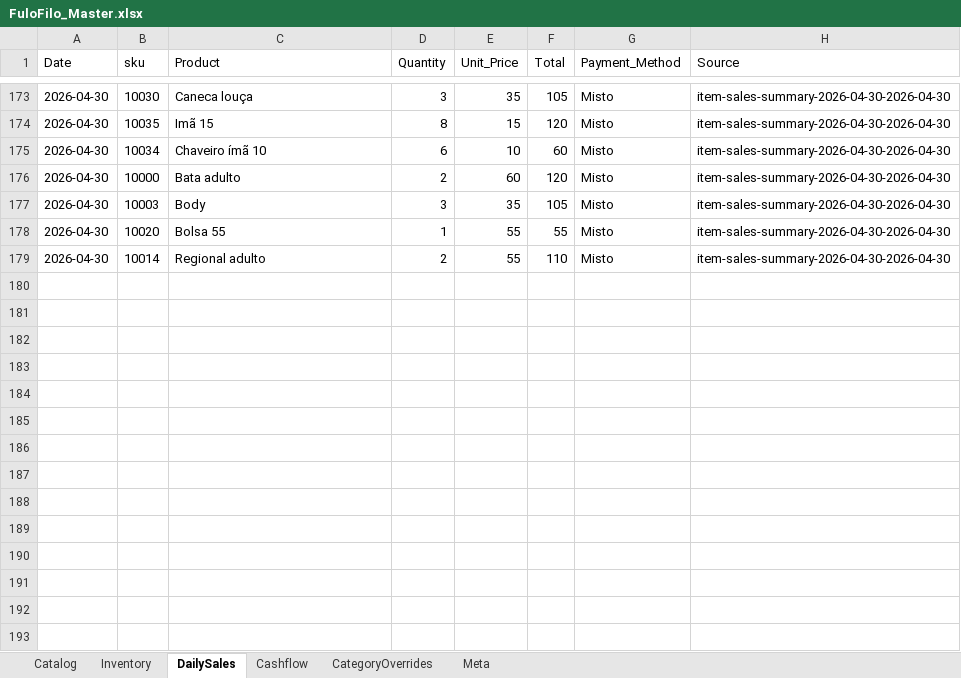
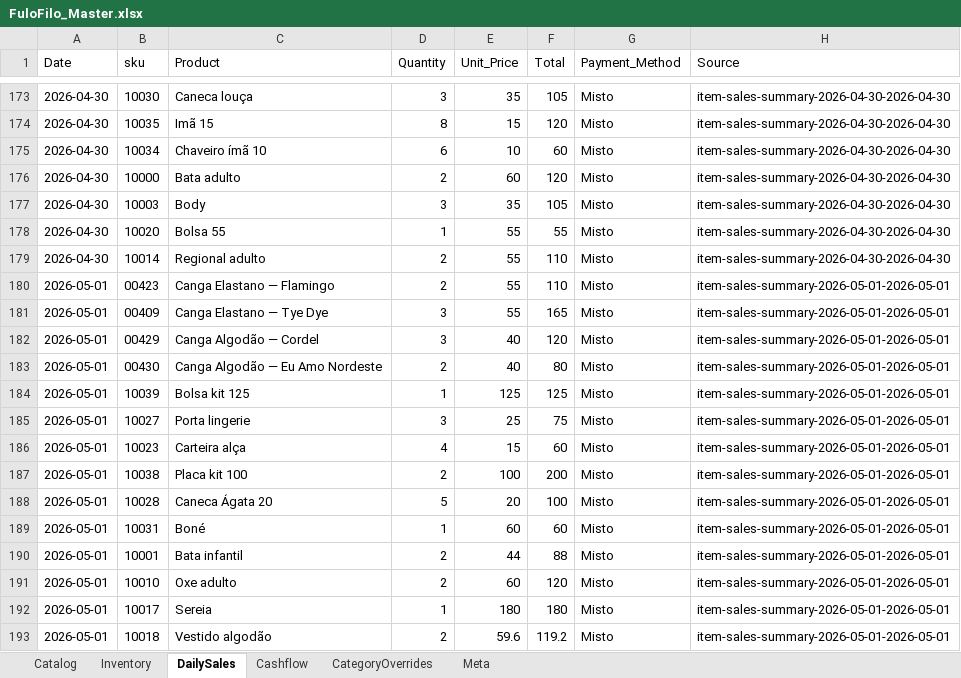
Before and after one commit to AUTOGIO/fulofilo-analytics, an Excel workbook: data/excel/FuloFilo_Master.xlsx, sheet DailySales, drawn as a sheet; only a part is shown, gaps mark what is left out; values as stored, in another font and other column widths than the file's, no borders; the diff names each change by its address in the sheet, - before the commit and + after, or states it on an @@ line.

Commit message:
auto: ingest sales 2026-05-01

```diff
--- a/data/excel/FuloFilo_Master.xlsx (sheet DailySales)
+++ b/data/excel/FuloFilo_Master.xlsx (sheet DailySales)
+row 180: 2026-05-01 | 00423 | Canga Elastano — Flamingo | 2 | 55 | 110 | Misto | item-sales-summary-2026-05-01-2026-05-01
+row 181: 2026-05-01 | 00409 | Canga Elastano — Tye Dye | 3 | 55 | 165 | Misto | item-sales-summary-2026-05-01-2026-05-01
+row 182: 2026-05-01 | 00429 | Canga Algodão — Cordel | 3 | 40 | 120 | Misto | item-sales-summary-2026-05-01-2026-05-01
+row 183: 2026-05-01 | 00430 | Canga Algodão — Eu Amo Nordeste | 2 | 40 | 80 | Misto | item-sales-summary-2026-05-01-2026-05-01
+row 184: 2026-05-01 | 10039 | Bolsa kit 125 | 1 | 125 | 125 | Misto | item-sales-summary-2026-05-01-2026-05-01
+row 185: 2026-05-01 | 10027 | Porta lingerie | 3 | 25 | 75 | Misto | item-sales-summary-2026-05-01-2026-05-01
+row 186: 2026-05-01 | 10023 | Carteira alça | 4 | 15 | 60 | Misto | item-sales-summary-2026-05-01-2026-05-01
+row 187: 2026-05-01 | 10038 | Placa kit 100 | 2 | 100 | 200 | Misto | item-sales-summary-2026-05-01-2026-05-01
+row 188: 2026-05-01 | 10028 | Caneca Ágata 20 | 5 | 20 | 100 | Misto | item-sales-summary-2026-05-01-2026-05-01
+row 189: 2026-05-01 | 10031 | Boné | 1 | 60 | 60 | Misto | item-sales-summary-2026-05-01-2026-05-01
+row 190: 2026-05-01 | 10001 | Bata infantil | 2 | 44 | 88 | Misto | item-sales-summary-2026-05-01-2026-05-01
+row 191: 2026-05-01 | 10010 | Oxe adulto | 2 | 60 | 120 | Misto | item-sales-summary-2026-05-01-2026-05-01
+row 192: 2026-05-01 | 10017 | Sereia | 1 | 180 | 180 | Misto | item-sales-summary-2026-05-01-2026-05-01
+row 193: 2026-05-01 | 10018 | Vestido algodão | 2 | 59.6 | 119.2 | Misto | item-sales-summary-2026-05-01-2026-05-01
```
Also changed, not shown: sheet Cashflow, 4 other files.
